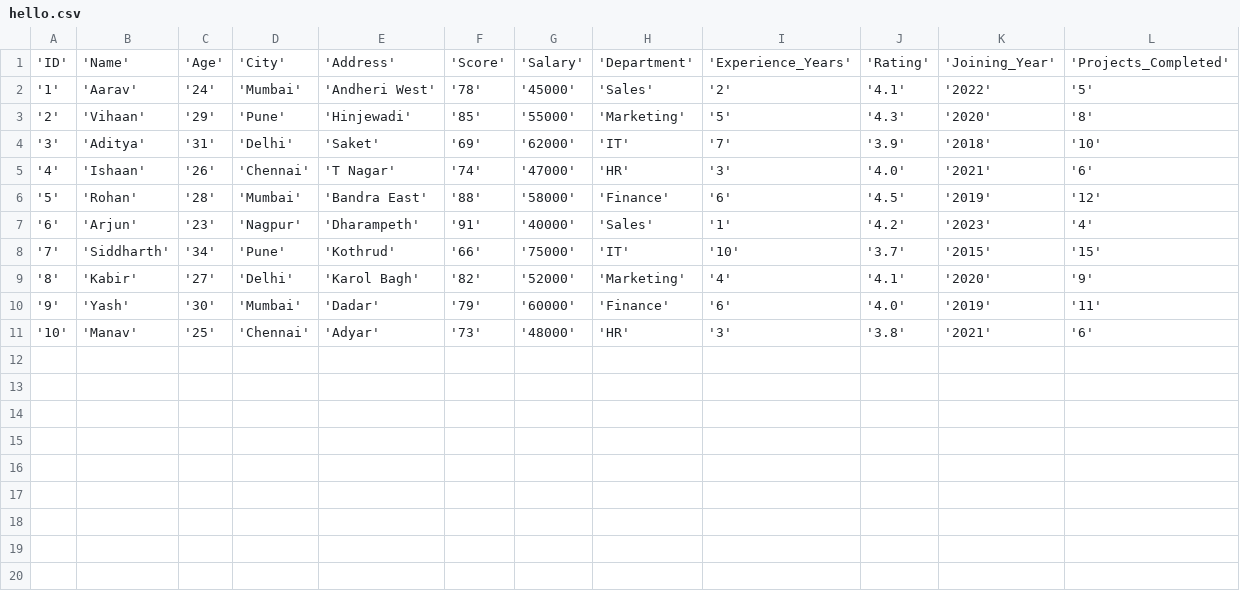
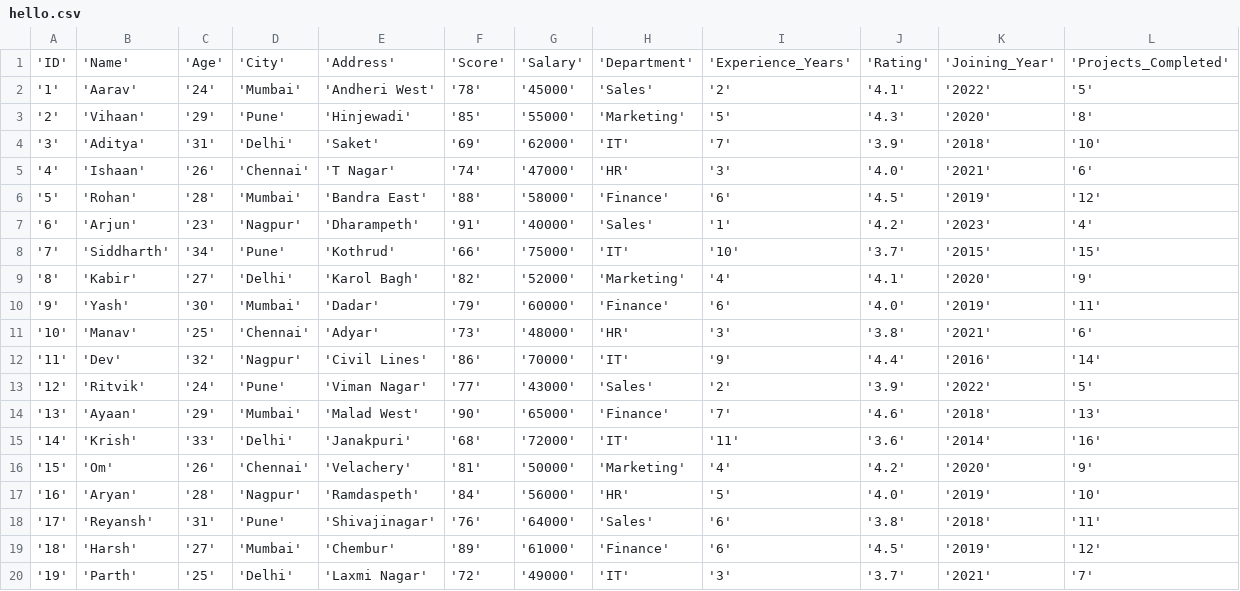
Before and after one commit to Digvijaythavare/Pandas-Python, a CSV file: hello.csv, drawn as a sheet; only a part is shown; rows hold the shown columns only; the diff names each change by its address in the sheet, - before the commit and + after, or states it on an @@ line.

```diff
--- a/hello.csv
+++ b/hello.csv
+row 12: '11' | 'Dev' | '32' | 'Nagpur' | 'Civil Lines' | '86' | '70000' | 'IT' | '9' | '4.4' | '2016' | '14'
+row 13: '12' | 'Ritvik' | '24' | 'Pune' | 'Viman Nagar' | '77' | '43000' | 'Sales' | '2' | '3.9' | '2022' | '5'
+row 14: '13' | 'Ayaan' | '29' | 'Mumbai' | 'Malad West' | '90' | '65000' | 'Finance' | '7' | '4.6' | '2018' | '13'
+row 15: '14' | 'Krish' | '33' | 'Delhi' | 'Janakpuri' | '68' | '72000' | 'IT' | '11' | '3.6' | '2014' | '16'
+row 16: '15' | 'Om' | '26' | 'Chennai' | 'Velachery' | '81' | '50000' | 'Marketing' | '4' | '4.2' | '2020' | '9'
+row 17: '16' | 'Aryan' | '28' | 'Nagpur' | 'Ramdaspeth' | '84' | '56000' | 'HR' | '5' | '4.0' | '2019' | '10'
+row 18: '17' | 'Reyansh' | '31' | 'Pune' | 'Shivajinagar' | '76' | '64000' | 'Sales' | '6' | '3.8' | '2018' | '11'
+row 19: '18' | 'Harsh' | '27' | 'Mumbai' | 'Chembur' | '89' | '61000' | 'Finance' | '6' | '4.5' | '2019' | '12'
+row 20: '19' | 'Parth' | '25' | 'Delhi' | 'Laxmi Nagar' | '72' | '49000' | 'IT' | '3' | '3.7' | '2021' | '7'
```
Also changed, not shown: 5 other files.
